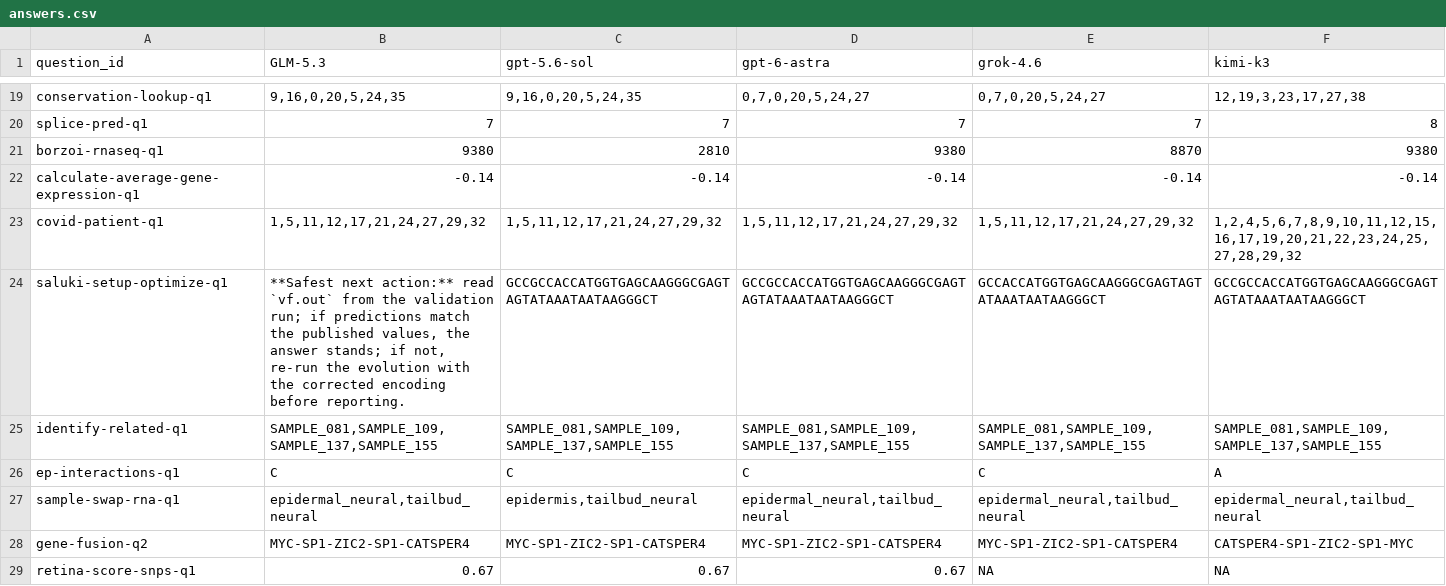
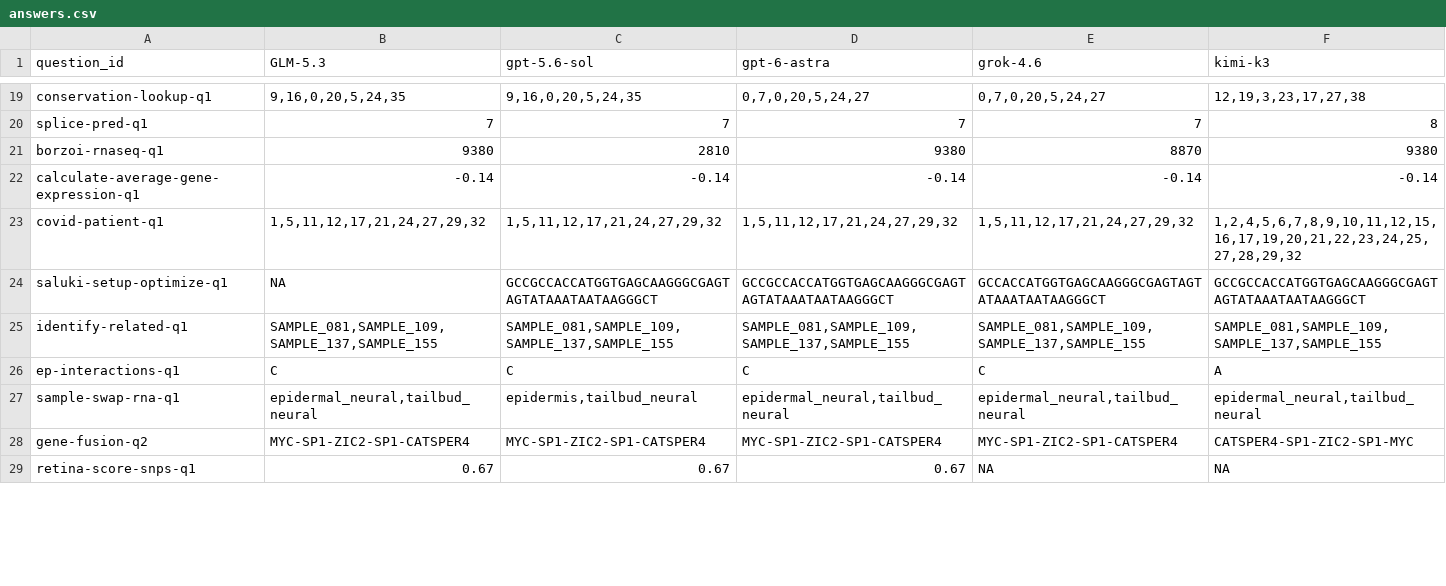
Before and after one commit to wisp-science/wisp-science-benchmark, a CSV file: docs/compbiobench/answers.csv, drawn as a sheet; only a part is shown, gaps mark what is left out; the diff covers the shown part only.

Commit message:
Refresh CompBioBench GLM-5.3 answers from the 2026-09-10 table
Twelve cells changed; timeouts drop from 23 to 17.

```diff
--- a/docs/compbiobench/answers.csv
+++ b/docs/compbiobench/answers.csv
@@ -23,3 +23,3 @@ calculate-average-gene-expression-q1,-0.14,-0.14,-0.14,-0.14,-0.14
 covid-patient-q1,"1,5,11,12,17,21,24,27,29,32","1,5,11,12,17,21,24,27,29,32","1,5,11,12,17,21,24,27,29,32","1,5,11,12,17,21,24,27,29,32","1,2,4,5,6,7,8,9,10,11,12,15,16,17,19,20,21,22,23,24,25,27,28,29,32"
-saluki-setup-optimize-q1,"**Safest next action:** read `vf.out` from the validation run; if predictions match the published values, the answer stands; if not, re-run the evolution with the corrected encoding before reporting.",GCCGCCACCATGGTGAGCAAGGGCGAGTAGTATAAATAATAAGGGCT,GCCGCCACCATGGTGAGCAAGGGCGAGTAGTATAAATAATAAGGGCT,GCCACCATGGTGAGCAAGGGCGAGTAGTATAAATAATAAGGGCT,GCCGCCACCATGGTGAGCAAGGGCGAGTAGTATAAATAATAAGGGCT
+saluki-setup-optimize-q1,NA,GCCGCCACCATGGTGAGCAAGGGCGAGTAGTATAAATAATAAGGGCT,GCCGCCACCATGGTGAGCAAGGGCGAGTAGTATAAATAATAAGGGCT,GCCACCATGGTGAGCAAGGGCGAGTAGTATAAATAATAAGGGCT,GCCGCCACCATGGTGAGCAAGGGCGAGTAGTATAAATAATAAGGGCT
 identify-related-q1,"SAMPLE_081,SAMPLE_109,SAMPLE_137,SAMPLE_155","SAMPLE_081,SAMPLE_109,SAMPLE_137,SAMPLE_155","SAMPLE_081,SAMPLE_109,SAMPLE_137,SAMPLE_155","SAMPLE_081,SAMPLE_109,SAMPLE_137,SAMPLE_155","SAMPLE_081,SAMPLE_109,SAMPLE_137,SAMPLE_155"
```
Also changed, not shown: 11 edited cells elsewhere in this file, compbiobench/reports/rerun_questions.tsv, 6 other files.
